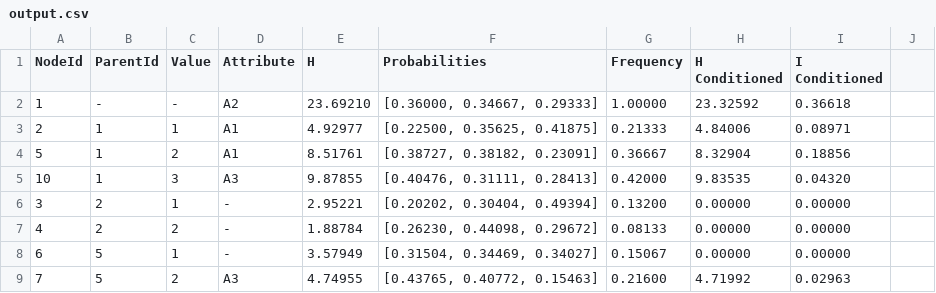
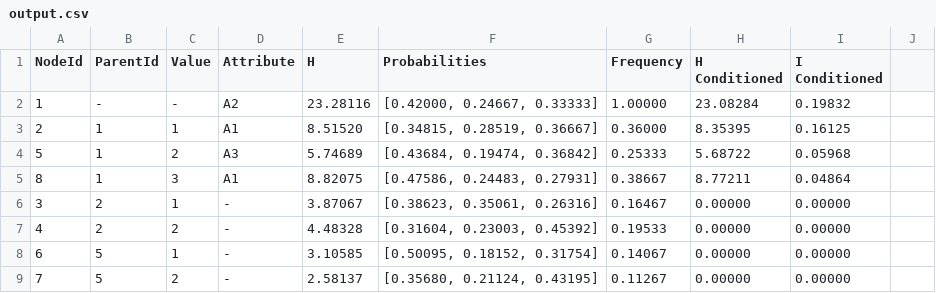
Before and after one commit to SpiritKittyIT/dazzSem, a CSV file: files/output.csv, drawn as a sheet; only a part is shown; the diff covers the shown part only.

```diff
--- a/files/output.csv
+++ b/files/output.csv
@@ -1,9 +1,9 @@
 NodeId;ParentId;Value;Attribute;H;Probabilities;Frequency;H Conditioned;I Conditioned
-1;-;-;A2;23.69210;[0.36000, 0.34667, 0.29333];1.00000;23.32592;0.36618
-2;1;1;A1;4.92977;[0.22500, 0.35625, 0.41875];0.21333;4.84006;0.08971
-5;1;2;A1;8.51761;[0.38727, 0.38182, 0.23091];0.36667;8.32904;0.18856
-10;1;3;A3;9.87855;[0.40476, 0.31111, 0.28413];0.42000;9.83535;0.04320
-3;2;1;-;2.95221;[0.20202, 0.30404, 0.49394];0.13200;0.00000;0.00000
-4;2;2;-;1.88784;[0.26230, 0.44098, 0.29672];0.08133;0.00000;0.00000
-6;5;1;-;3.57949;[0.31504, 0.34469, 0.34027];0.15067;0.00000;0.00000
-7;5;2;A3;4.74955;[0.43765, 0.40772, 0.15463];0.21600;4.71992;0.02963
+1;-;-;A2;23.28116;[0.42000, 0.24667, 0.33333];1.00000;23.08284;0.19832
+2;1;1;A1;8.51520;[0.34815, 0.28519, 0.36667];0.36000;8.35395;0.16125
+5;1;2;A3;5.74689;[0.43684, 0.19474, 0.36842];0.25333;5.68722;0.05968
+8;1;3;A1;8.82075;[0.47586, 0.24483, 0.27931];0.38667;8.77211;0.04864
+3;2;1;-;3.87067;[0.38623, 0.35061, 0.26316];0.16467;0.00000;0.00000
+4;2;2;-;4.48328;[0.31604, 0.23003, 0.45392];0.19533;0.00000;0.00000
+6;5;1;-;3.10585;[0.50095, 0.18152, 0.31754];0.14067;0.00000;0.00000
+7;5;2;-;2.58137;[0.35680, 0.21124, 0.43195];0.11267;0.00000;0.00000
```
Also changed, not shown: 2 added rows, 4 removed rows and 16 edited cells elsewhere in this file, files/input.csv, 26 other files.
